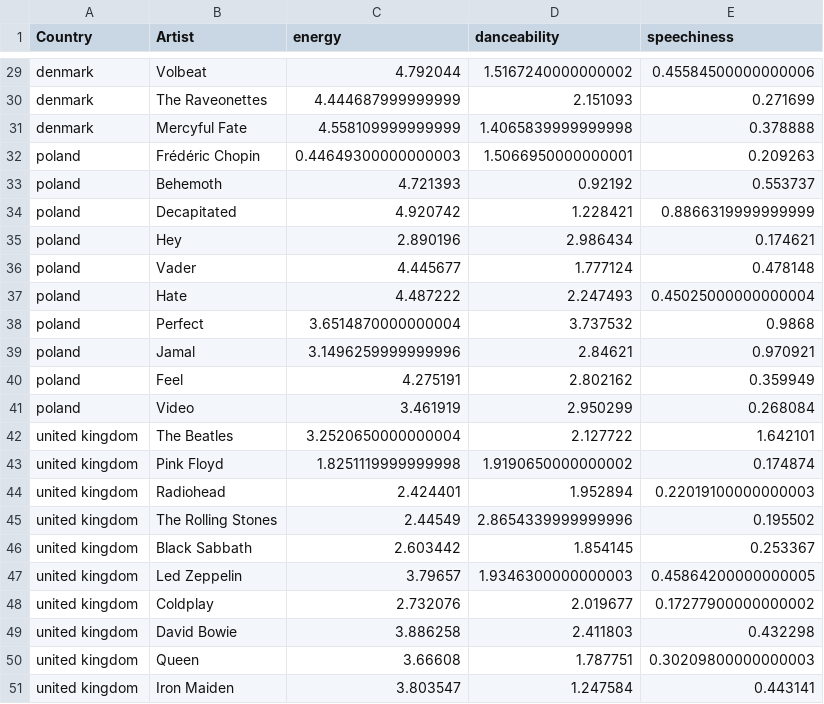
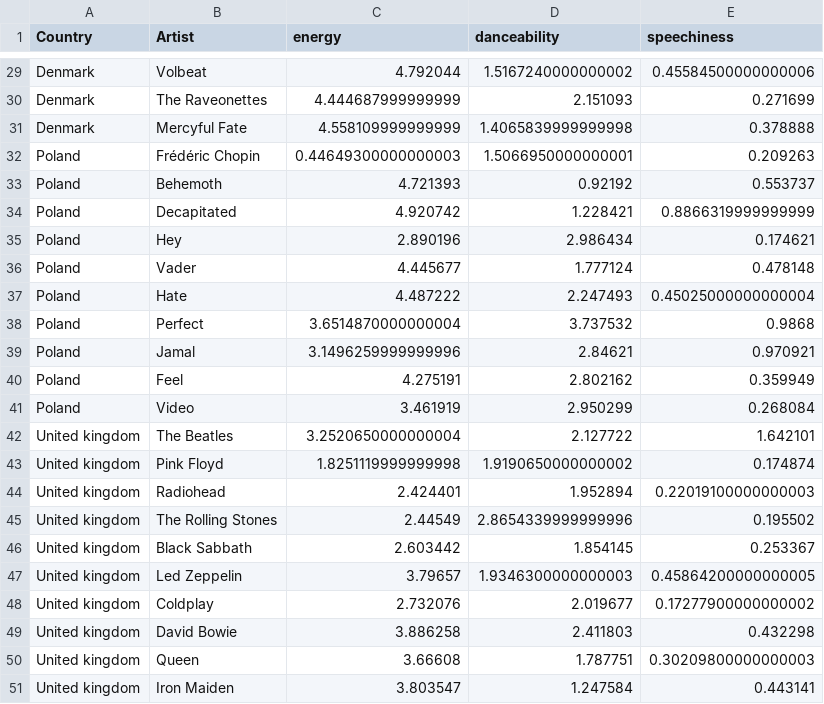
Before and after one commit to miqqo/TNM048-too-much-music, a CSV file: data/sum-artist-data.csv, drawn as a sheet; only a part is shown, gaps mark what is left out; the diff covers the shown part only; the diff names each change by its address in the sheet, - before the commit and + after, or states it on an @@ line.

```diff
--- a/data/sum-artist-data.csv
+++ b/data/sum-artist-data.csv
-A29:A31 (Country): denmark
+A29:A31 (Country): Denmark
-A32:A41 (Country): poland
+A32:A41 (Country): Poland
-A42:A51 (Country): united kingdom
+A42:A51 (Country): United kingdom
```
Also changed, not shown: 27 edited cells elsewhere in this file, 3 other files.
